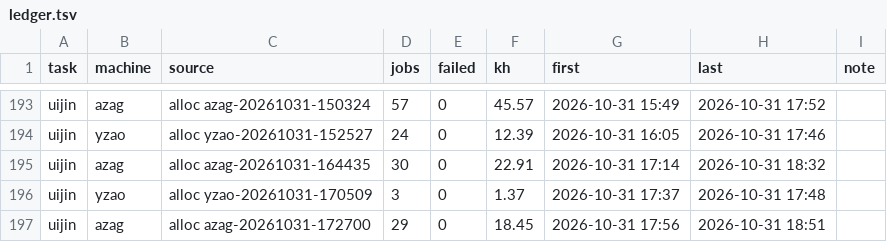
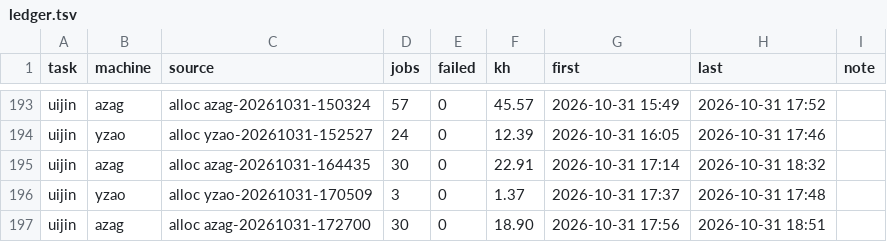
Before and after one commit to laussy/ten-go, a TSV file: ledger.tsv, drawn as a sheet; only a part is shown, gaps mark what is left out.

Commit message:
done: azag-20261031-172700: 18.9 kh spent

```diff
--- a/ledger.tsv
+++ b/ledger.tsv
@@ -196,2 +196,2 @@ uijin	azag	alloc azag-20261031-164435	30	0	22.91	2026-10-31 17:14	2026-10-31 18:
 uijin	yzao	alloc yzao-20261031-170509	3	0	1.37	2026-10-31 17:37	2026-10-31 17:48	
-uijin	azag	alloc azag-20261031-172700	29	0	18.45	2026-10-31 17:56	2026-10-31 18:51	
+uijin	azag	alloc azag-20261031-172700	30	0	18.90	2026-10-31 17:56	2026-10-31 18:51	
```
